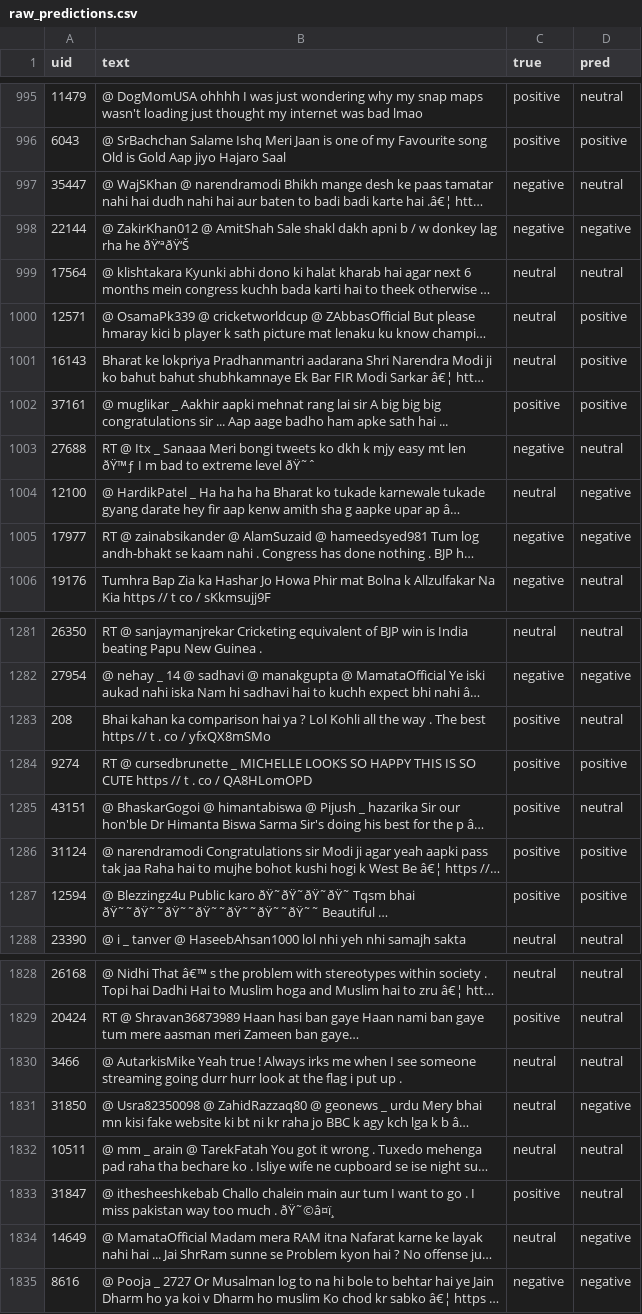
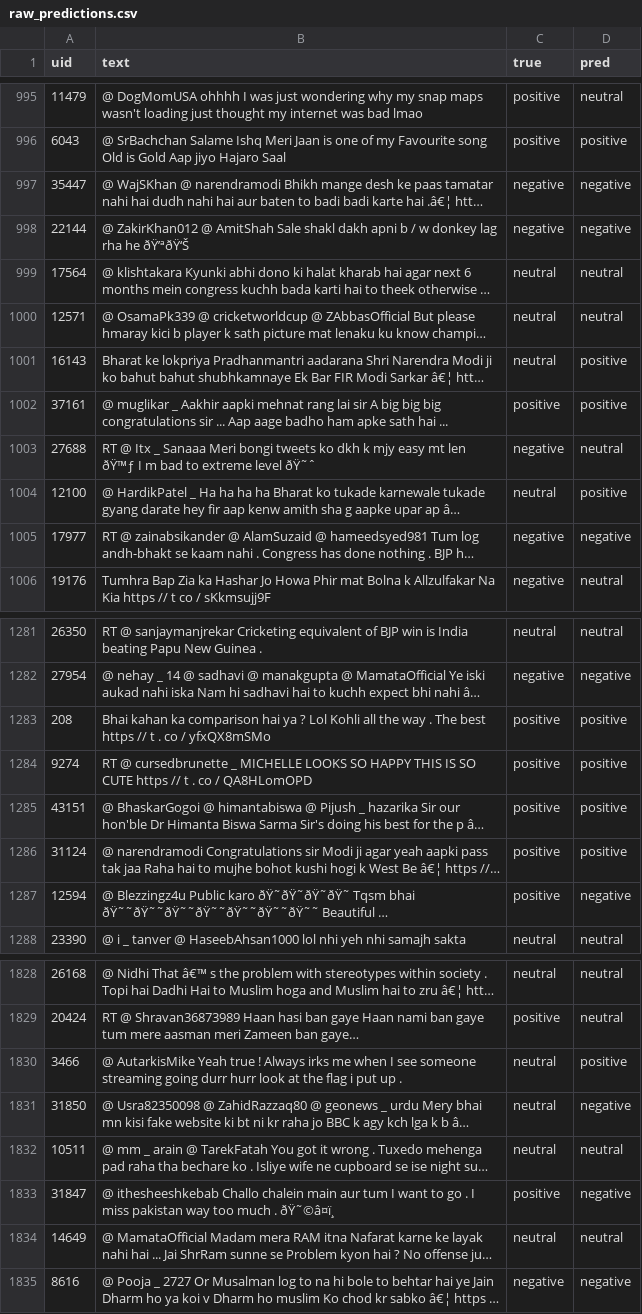
Before and after one commit to Saumya0007/ML-PROJECT, a CSV file: results/raw_predictions.csv, drawn as a sheet; only a part is shown, gaps mark what is left out; long unchanged cells end in …; the diff covers the shown part only; the diff names each change by its address in the sheet, - before the commit and + after, or states it on an @@ line.

```diff
--- a/results/raw_predictions.csv
+++ b/results/raw_predictions.csv
-D997 (pred): neutral
+D997 (pred): negative
-D1000 (pred): positive
+D1000 (pred): neutral
-D1004 (pred): negative
+D1004 (pred): positive
-D1283 (pred): neutral
+D1283 (pred): positive
-D1285 (pred): neutral
+D1285 (pred): positive
-D1287 (pred): positive
+D1287 (pred): negative
-D1830 (pred): neutral
+D1830 (pred): positive
-D1833 (pred): neutral
+D1833 (pred): negative
-D1834 (pred): negative
+D1834 (pred): neutral
```
Also changed, not shown: 133 edited cells elsewhere in this file, results/normalized_predictions.csv, 38 other files.
